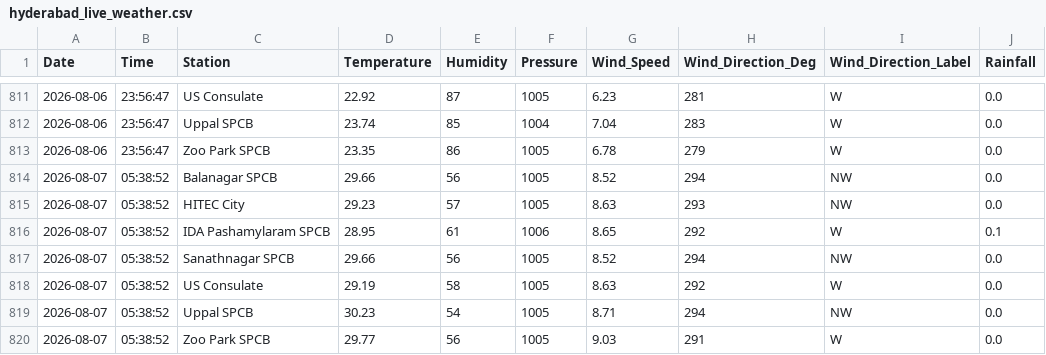
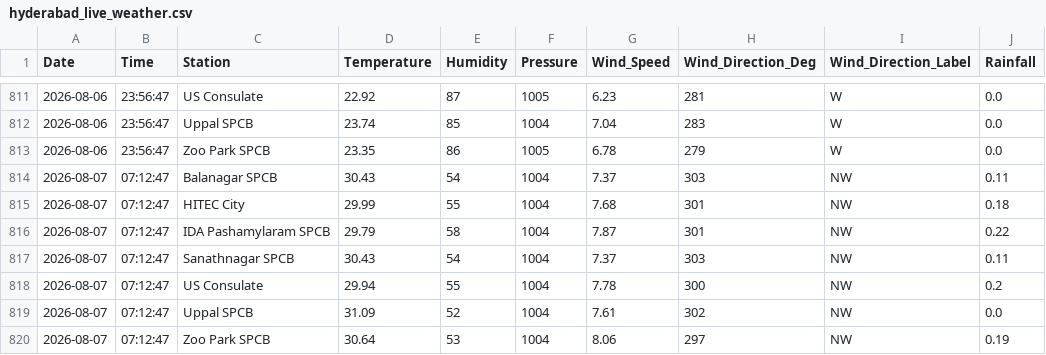
Before and after one commit to Rohan0639/Forecast, a CSV file: api/data/hyderabad_live_weather.csv, drawn as a sheet; only a part is shown, gaps mark what is left out.

```diff
--- a/api/data/hyderabad_live_weather.csv
+++ b/api/data/hyderabad_live_weather.csv
@@ -813,8 +813,8 @@ Date,Time,Station,Temperature,Humidity,Pressure,Wind_Speed,Wind_Direction_Deg,Wi
 2026-08-06,23:56:47,Zoo Park SPCB,23.35,86,1005,6.78,279,W,0.0
-2026-08-07,05:38:52,Balanagar SPCB,29.66,56,1005,8.52,294,NW,0.0
-2026-08-07,05:38:52,HITEC City,29.23,57,1005,8.63,293,NW,0.0
-2026-08-07,05:38:52,IDA Pashamylaram SPCB,28.95,61,1006,8.65,292,W,0.1
-2026-08-07,05:38:52,Sanathnagar SPCB,29.66,56,1005,8.52,294,NW,0.0
-2026-08-07,05:38:52,US Consulate,29.19,58,1005,8.63,292,W,0.0
-2026-08-07,05:38:52,Uppal SPCB,30.23,54,1005,8.71,294,NW,0.0
-2026-08-07,05:38:52,Zoo Park SPCB,29.77,56,1005,9.03,291,W,0.0
+2026-08-07,07:12:47,Balanagar SPCB,30.43,54,1004,7.37,303,NW,0.11
+2026-08-07,07:12:47,HITEC City,29.99,55,1004,7.68,301,NW,0.18
+2026-08-07,07:12:47,IDA Pashamylaram SPCB,29.79,58,1004,7.87,301,NW,0.22
+2026-08-07,07:12:47,Sanathnagar SPCB,30.43,54,1004,7.37,303,NW,0.11
+2026-08-07,07:12:47,US Consulate,29.94,55,1004,7.78,300,NW,0.2
+2026-08-07,07:12:47,Uppal SPCB,31.09,52,1004,7.61,302,NW,0.0
+2026-08-07,07:12:47,Zoo Park SPCB,30.64,53,1004,8.06,297,NW,0.19
```
Also changed, not shown: api/data/live_aqi_dataset.csv.
